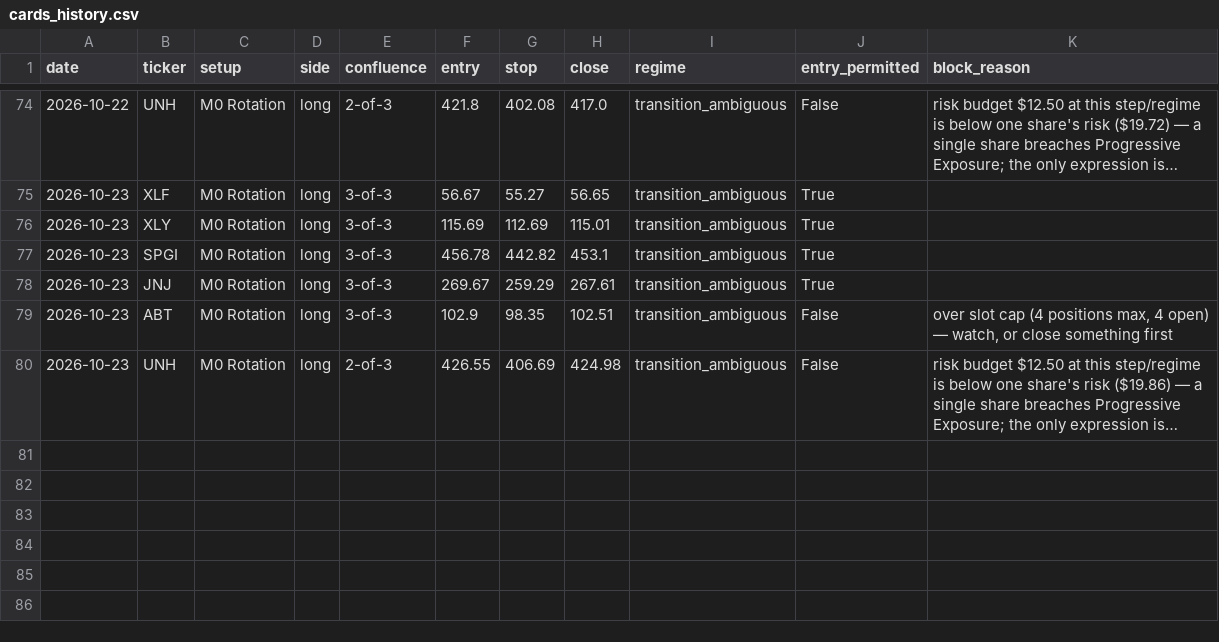
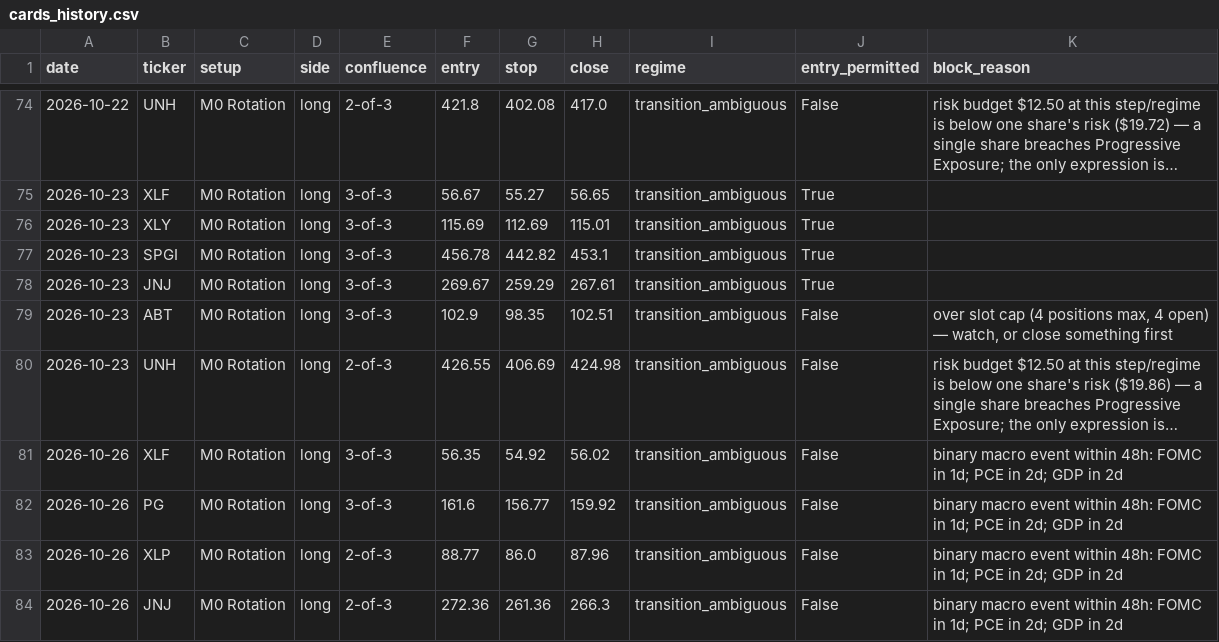
Before and after one commit to timothylundeen2008-web/Portfolio-Tracker, a CSV file: logs/swing/cards_history.csv, drawn as a sheet; only a part is shown, gaps mark what is left out; long unchanged cells end in …; the diff names each change by its address in the sheet, - before the commit and + after, or states it on an @@ line.

```diff
--- a/logs/swing/cards_history.csv
+++ b/logs/swing/cards_history.csv
+row 81: 2026-10-26 | XLF | M0 Rotation | long | 3-of-3 | 56.35 | 54.92 | 56.02 | transition_ambiguous | False | binary macro event within 48h: FOMC in 1d; PCE in 2d; GDP in 2d
+row 82: 2026-10-26 | PG | M0 Rotation | long | 3-of-3 | 161.6 | 156.77 | 159.92 | transition_ambiguous | False | binary macro event within 48h: FOMC in 1d; PCE in 2d; GDP in 2d
+row 83: 2026-10-26 | XLP | M0 Rotation | long | 2-of-3 | 88.77 | 86.0 | 87.96 | transition_ambiguous | False | binary macro event within 48h: FOMC in 1d; PCE in 2d; GDP in 2d
+row 84: 2026-10-26 | JNJ | M0 Rotation | long | 2-of-3 | 272.36 | 261.36 | 266.3 | transition_ambiguous | False | binary macro event within 48h: FOMC in 1d; PCE in 2d; GDP in 2d
```
Also changed, not shown: 3 other files.
